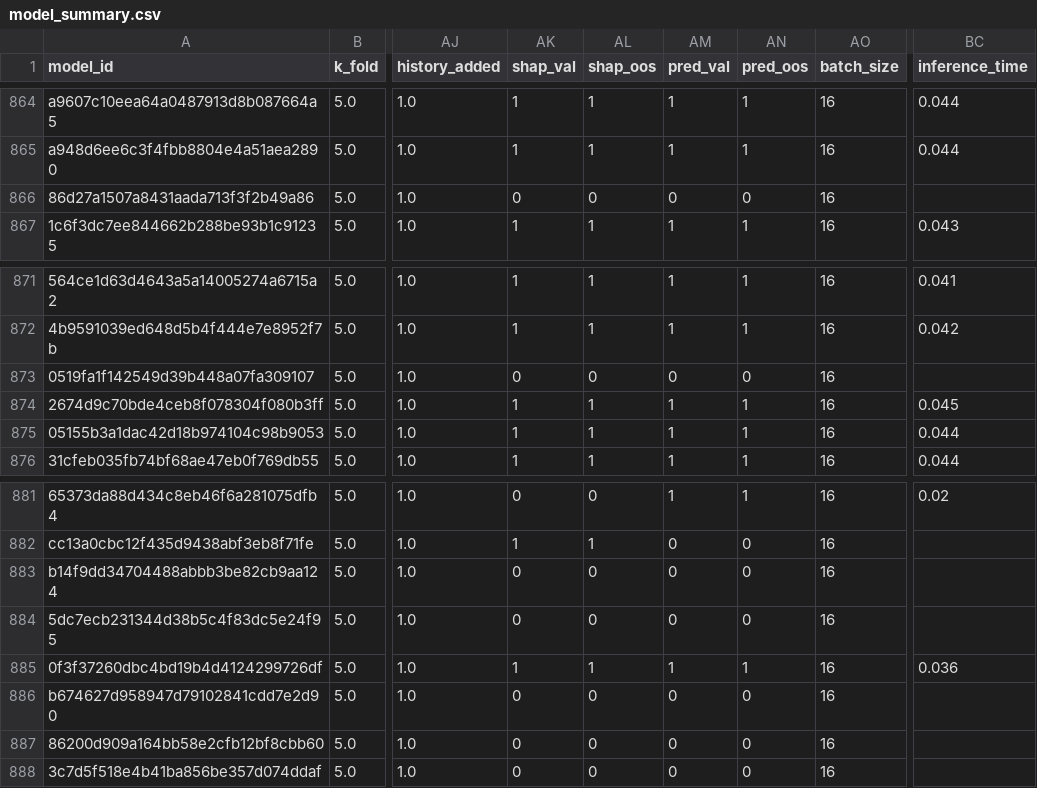
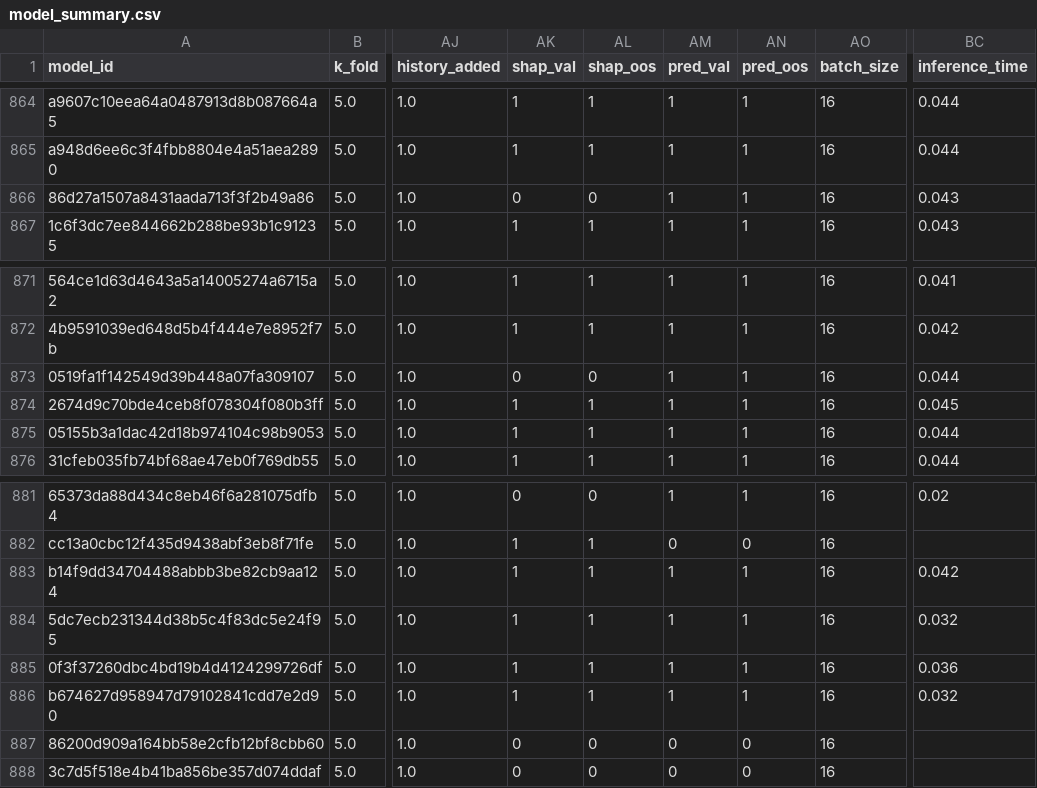
Before and after one commit to FelipeMarcelino/glaucoma, a CSV file: model_summary.csv, drawn as a sheet; only a part is shown, gaps mark what is left out; the diff names each change by its address in the sheet, - before the commit and + after, or states it on an @@ line.

Commit message:
model_summary

```diff
--- a/model_summary.csv
+++ b/model_summary.csv
-AM866 (pred_val): 0
+AM866 (pred_val): 1
-AN866 (pred_oos): 0
+AN866 (pred_oos): 1
-BC866 (inference_time): (empty)
+BC866 (inference_time): 0.043
-AM873 (pred_val): 0
+AM873 (pred_val): 1
-AN873 (pred_oos): 0
+AN873 (pred_oos): 1
-BC873 (inference_time): (empty)
+BC873 (inference_time): 0.044
-AK883:AK884 (shap_val): 0
+AK883:AK884 (shap_val): 1
-AL883:AL884 (shap_oos): 0
+AL883:AL884 (shap_oos): 1
-AM883:AM884 (pred_val): 0
+AM883:AM884 (pred_val): 1
-AN883:AN884 (pred_oos): 0
+AN883:AN884 (pred_oos): 1
-BC883 (inference_time): (empty)
+BC883 (inference_time): 0.042
-BC884 (inference_time): (empty)
+BC884 (inference_time): 0.032
-AK886 (shap_val): 0
+AK886 (shap_val): 1
-AL886 (shap_oos): 0
+AL886 (shap_oos): 1
-AM886 (pred_val): 0
+AM886 (pred_val): 1
-AN886 (pred_oos): 0
+AN886 (pred_oos): 1
-BC886 (inference_time): (empty)
+BC886 (inference_time): 0.032
```
Also changed, not shown: 1 other file.
